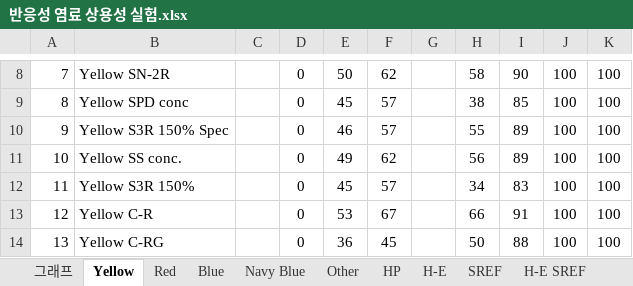
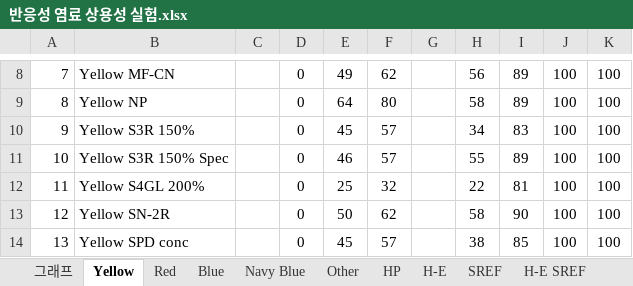
Before and after one commit to pumpjun/dye-search-graph, an Excel workbook: 반응성 염료 상용성 실험.xlsx, sheet Yellow, drawn as a sheet; only a part is shown, gaps mark what is left out; values as stored, in another font and other column widths than the file's, no borders; the diff covers the shown part only; the diff names each change by its address in the sheet, - before the commit and + after, or states it on an @@ line.

```diff
--- a/반응성 염료 상용성 실험.xlsx (sheet Yellow)
+++ b/반응성 염료 상용성 실험.xlsx (sheet Yellow)
-B8: Yellow SN-2R
+B8: Yellow MF-CN
-E8: 50
+E8: 49
-H8: 58
+H8: 56
-I8: 90
+I8: 89
-B9: Yellow SPD conc
+B9: Yellow NP
-E9: 45
+E9: 64
-F9: 57
+F9: 80
-H9: 38
+H9: 58
-I9: 85
+I9: 89
-B10: Yellow S3R 150% Spec
+B10: Yellow S3R 150%
-E10: 46
+E10: 45
-H10: 55
+H10: 34
-I10: 89
+I10: 83
-B11: Yellow SS conc.
+B11: Yellow S3R 150% Spec
-E11: 49
+E11: 46
-F11: 62
+F11: 57
-H11: 56
+H11: 55
-B12: Yellow S3R 150%
+B12: Yellow S4GL 200%
-E12: 45
+E12: 25
-F12: 57
+F12: 32
-H12: 34
+H12: 22
-I12: 83
+I12: 81
-B13: Yellow C-R
+B13: Yellow SN-2R
-E13: 53
+E13: 50
-F13: 67
+F13: 62
-H13: 66
+H13: 58
-I13: 91
+I13: 90
-B14: Yellow C-RG
+B14: Yellow SPD conc
-E14: 36
+E14: 45
-F14: 45
+F14: 57
-H14: 50
+H14: 38
-I14: 88
+I14: 85
```
Also changed, not shown: 108 edited cells elsewhere in this sheet, sheet Navy Blue, sheet Blue, sheet H-E, sheet Red, sheet Other, sheet HP.
